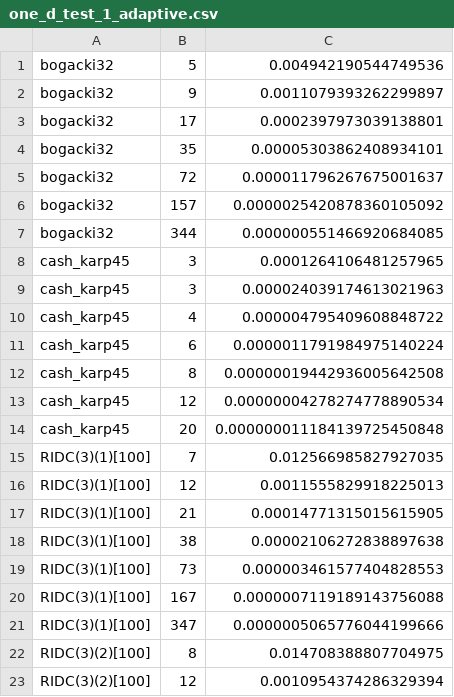
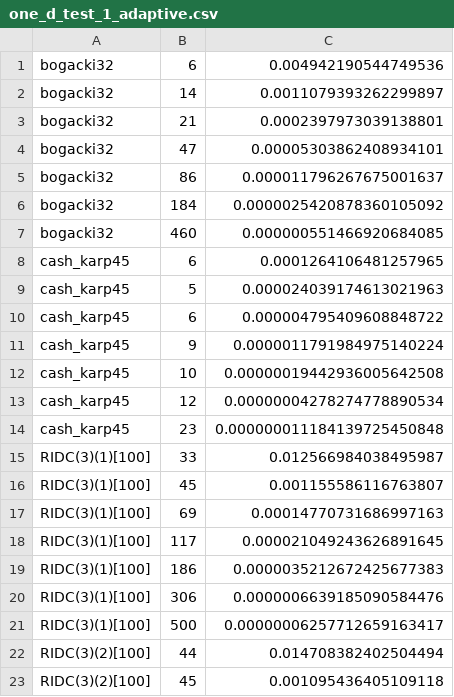
Before and after one commit to mellemahp/Parallel-Deferred-Correction-Integrators, a CSV file: src/test_scripts/files/one_d_test_1_adaptive.csv, drawn as a sheet; only a part is shown; the diff covers the shown part only.

```diff
--- a/src/test_scripts/files/one_d_test_1_adaptive.csv
+++ b/src/test_scripts/files/one_d_test_1_adaptive.csv
@@ -1,23 +1,23 @@
-bogacki32, 5, 0.004942190544749536
-bogacki32, 9, 0.0011079393262299897
-bogacki32, 17, 0.0002397973039138801
-bogacki32, 35, 0.00005303862408934101
-bogacki32, 72, 0.000011796267675001637
-bogacki32, 157, 0.0000025420878360105092
-bogacki32, 344, 0.000000551466920684085
-cash_karp45, 3, 0.0001264106481257965
-cash_karp45, 3, 0.000024039174613021963
-cash_karp45, 4, 0.000004795409608848722
-cash_karp45, 6, 0.0000011791984975140224
-cash_karp45, 8, 0.00000019442936005642508
+bogacki32, 6, 0.004942190544749536
+bogacki32, 14, 0.0011079393262299897
+bogacki32, 21, 0.0002397973039138801
+bogacki32, 47, 0.00005303862408934101
+bogacki32, 86, 0.000011796267675001637
+bogacki32, 184, 0.0000025420878360105092
+bogacki32, 460, 0.000000551466920684085
+cash_karp45, 6, 0.0001264106481257965
+cash_karp45, 5, 0.000024039174613021963
+cash_karp45, 6, 0.000004795409608848722
+cash_karp45, 9, 0.0000011791984975140224
+cash_karp45, 10, 0.00000019442936005642508
 cash_karp45, 12, 0.00000004278274778890534
-cash_karp45, 20, 0.000000011184139725450848
-RIDC(3)(1)[100], 7, 0.012566985827927035
-RIDC(3)(1)[100], 12, 0.0011555829918225013
-RIDC(3)(1)[100], 21, 0.00014771315015615905
-RIDC(3)(1)[100], 38, 0.00002106272838897638
-RIDC(3)(1)[100], 73, 0.000003461577404828553
-RIDC(3)(1)[100], 167, 0.0000007119189143756088
-RIDC(3)(1)[100], 347, 0.0000005065776044199666
-RIDC(3)(2)[100], 8, 0.014708388807704975
-RIDC(3)(2)[100], 12, 0.0010954374286329394
+cash_karp45, 23, 0.000000011184139725450848
+RIDC(3)(1)[100], 33, 0.012566984038495987
+RIDC(3)(1)[100], 45, 0.001155586116763807
+RIDC(3)(1)[100], 69, 0.00014770731686997163
+RIDC(3)(1)[100], 117, 0.000021049243626891645
+RIDC(3)(1)[100], 186, 0.0000035212672425677383
+RIDC(3)(1)[100], 306, 0.0000006639185090584476
+RIDC(3)(1)[100], 500, 0.00000006257712659163417
+RIDC(3)(2)[100], 44, 0.014708382402504494
+RIDC(3)(2)[100], 45, 0.001095436405109118
```
Also changed, not shown: 3 added rows, 18 removed rows and 88 edited cells elsewhere in this file, 11 other files.
